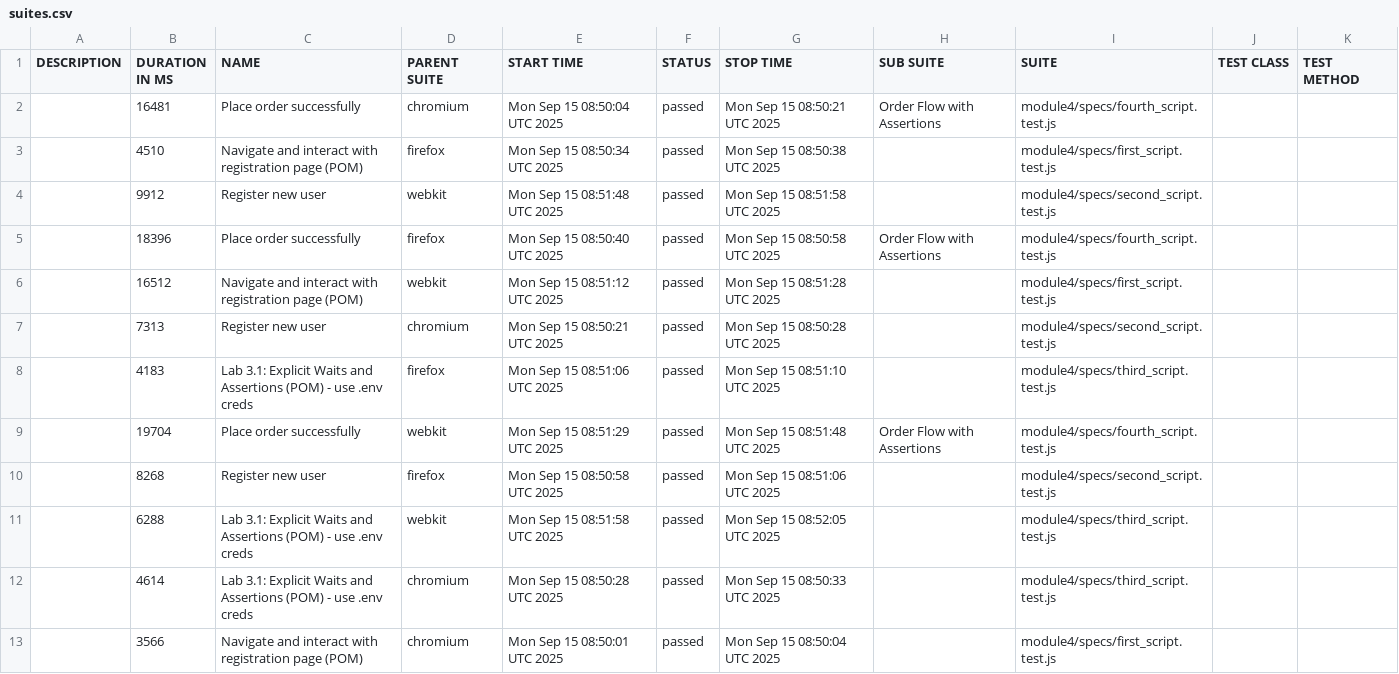
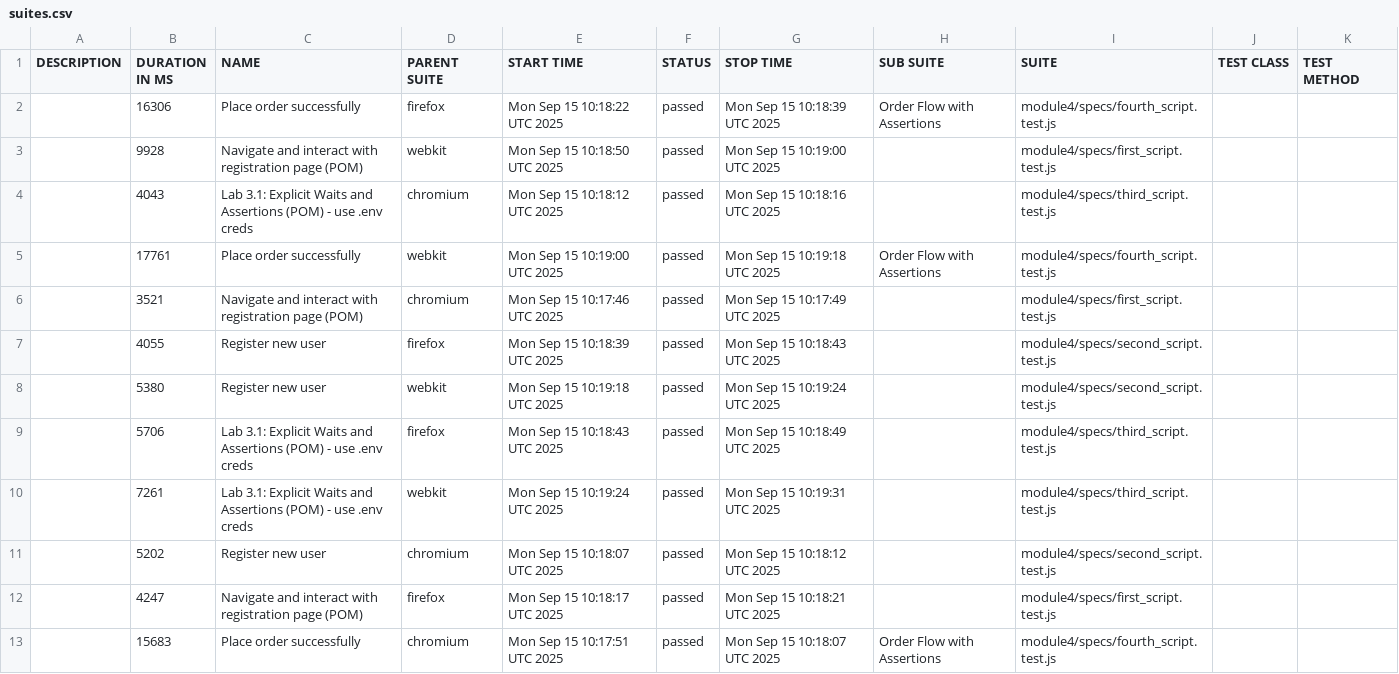
Before and after one commit to PratyushJaishankar/ASC_Playwright, a CSV file: data/suites.csv, drawn as a sheet.

```diff
--- a/data/suites.csv
+++ b/data/suites.csv
@@ -1,13 +1,13 @@
 "DESCRIPTION","DURATION IN MS","NAME","PARENT SUITE","START TIME","STATUS","STOP TIME","SUB SUITE","SUITE","TEST CLASS","TEST METHOD"
-"","16481","Place order successfully","chromium","Mon Sep 15 08:50:04 UTC 2025","passed","Mon Sep 15 08:50:21 UTC 2025","Order Flow with Assertions","module4/specs/fourth_script.test.js","",""
-"","4510","Navigate and interact with registration page (POM)","firefox","Mon Sep 15 08:50:34 UTC 2025","passed","Mon Sep 15 08:50:38 UTC 2025","","module4/specs/first_script.test.js","",""
-"","9912","Register new user","webkit","Mon Sep 15 08:51:48 UTC 2025","passed","Mon Sep 15 08:51:58 UTC 2025","","module4/specs/second_script.test.js","",""
-"","18396","Place order successfully","firefox","Mon Sep 15 08:50:40 UTC 2025","passed","Mon Sep 15 08:50:58 UTC 2025","Order Flow with Assertions","module4/specs/fourth_script.test.js","",""
-"","16512","Navigate and interact with registration page (POM)","webkit","Mon Sep 15 08:51:12 UTC 2025","passed","Mon Sep 15 08:51:28 UTC 2025","","module4/specs/first_script.test.js","",""
-"","7313","Register new user","chromium","Mon Sep 15 08:50:21 UTC 2025","passed","Mon Sep 15 08:50:28 UTC 2025","","module4/specs/second_script.test.js","",""
-"","4183","Lab 3.1: Explicit Waits and Assertions (POM) - use .env creds","firefox","Mon Sep 15 08:51:06 UTC 2025","passed","Mon Sep 15 08:51:10 UTC 2025","","module4/specs/third_script.test.js","",""
-"","19704","Place order successfully","webkit","Mon Sep 15 08:51:29 UTC 2025","passed","Mon Sep 15 08:51:48 UTC 2025","Order Flow with Assertions","module4/specs/fourth_script.test.js","",""
-"","8268","Register new user","firefox","Mon Sep 15 08:50:58 UTC 2025","passed","Mon Sep 15 08:51:06 UTC 2025","","module4/specs/second_script.test.js","",""
-"","6288","Lab 3.1: Explicit Waits and Assertions (POM) - use .env creds","webkit","Mon Sep 15 08:51:58 UTC 2025","passed","Mon Sep 15 08:52:05 UTC 2025","","module4/specs/third_script.test.js","",""
-"","4614","Lab 3.1: Explicit Waits and Assertions (POM) - use .env creds","chromium","Mon Sep 15 08:50:28 UTC 2025","passed","Mon Sep 15 08:50:33 UTC 2025","","module4/specs/third_script.test.js","",""
-"","3566","Navigate and interact with registration page (POM)","chromium","Mon Sep 15 08:50:01 UTC 2025","passed","Mon Sep 15 08:50:04 UTC 2025","","module4/specs/first_script.test.js","",""
+"","16306","Place order successfully","firefox","Mon Sep 15 10:18:22 UTC 2025","passed","Mon Sep 15 10:18:39 UTC 2025","Order Flow with Assertions","module4/specs/fourth_script.test.js","",""
+"","9928","Navigate and interact with registration page (POM)","webkit","Mon Sep 15 10:18:50 UTC 2025","passed","Mon Sep 15 10:19:00 UTC 2025","","module4/specs/first_script.test.js","",""
+"","4043","Lab 3.1: Explicit Waits and Assertions (POM) - use .env creds","chromium","Mon Sep 15 10:18:12 UTC 2025","passed","Mon Sep 15 10:18:16 UTC 2025","","module4/specs/third_script.test.js","",""
+"","17761","Place order successfully","webkit","Mon Sep 15 10:19:00 UTC 2025","passed","Mon Sep 15 10:19:18 UTC 2025","Order Flow with Assertions","module4/specs/fourth_script.test.js","",""
+"","3521","Navigate and interact with registration page (POM)","chromium","Mon Sep 15 10:17:46 UTC 2025","passed","Mon Sep 15 10:17:49 UTC 2025","","module4/specs/first_script.test.js","",""
+"","4055","Register new user","firefox","Mon Sep 15 10:18:39 UTC 2025","passed","Mon Sep 15 10:18:43 UTC 2025","","module4/specs/second_script.test.js","",""
+"","5380","Register new user","webkit","Mon Sep 15 10:19:18 UTC 2025","passed","Mon Sep 15 10:19:24 UTC 2025","","module4/specs/second_script.test.js","",""
+"","5706","Lab 3.1: Explicit Waits and Assertions (POM) - use .env creds","firefox","Mon Sep 15 10:18:43 UTC 2025","passed","Mon Sep 15 10:18:49 UTC 2025","","module4/specs/third_script.test.js","",""
+"","7261","Lab 3.1: Explicit Waits and Assertions (POM) - use .env creds","webkit","Mon Sep 15 10:19:24 UTC 2025","passed","Mon Sep 15 10:19:31 UTC 2025","","module4/specs/third_script.test.js","",""
+"","5202","Register new user","chromium","Mon Sep 15 10:18:07 UTC 2025","passed","Mon Sep 15 10:18:12 UTC 2025","","module4/specs/second_script.test.js","",""
+"","4247","Navigate and interact with registration page (POM)","firefox","Mon Sep 15 10:18:17 UTC 2025","passed","Mon Sep 15 10:18:21 UTC 2025","","module4/specs/first_script.test.js","",""
+"","15683","Place order successfully","chromium","Mon Sep 15 10:17:51 UTC 2025","passed","Mon Sep 15 10:18:07 UTC 2025","Order Flow with Assertions","module4/specs/fourth_script.test.js","",""
```
Also changed, not shown: 50 other files.
